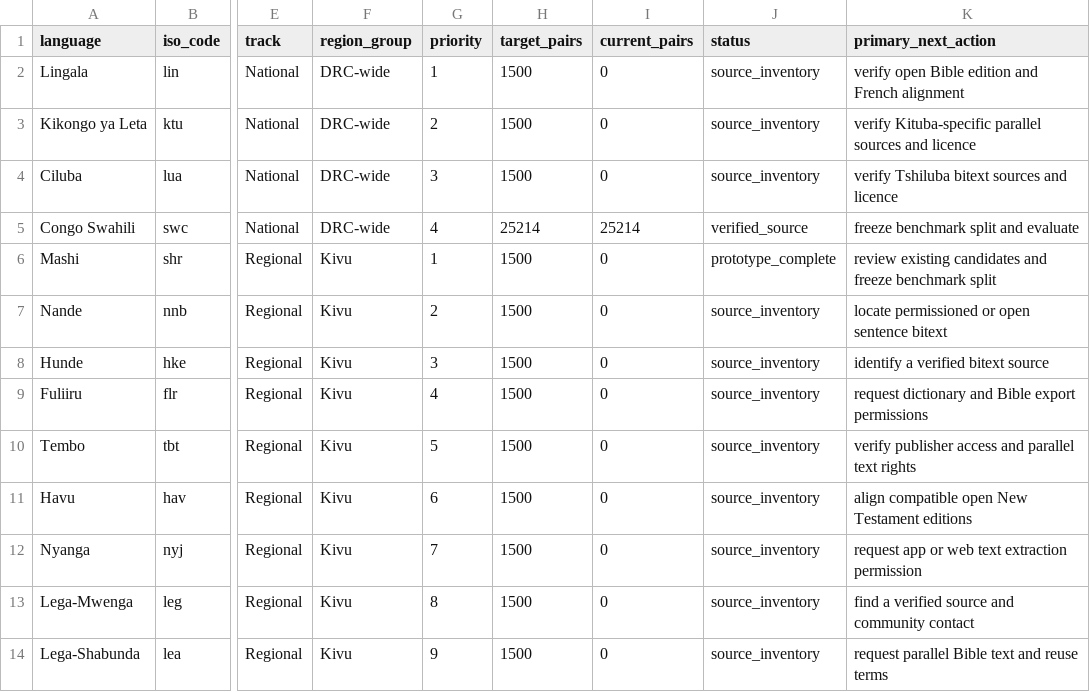
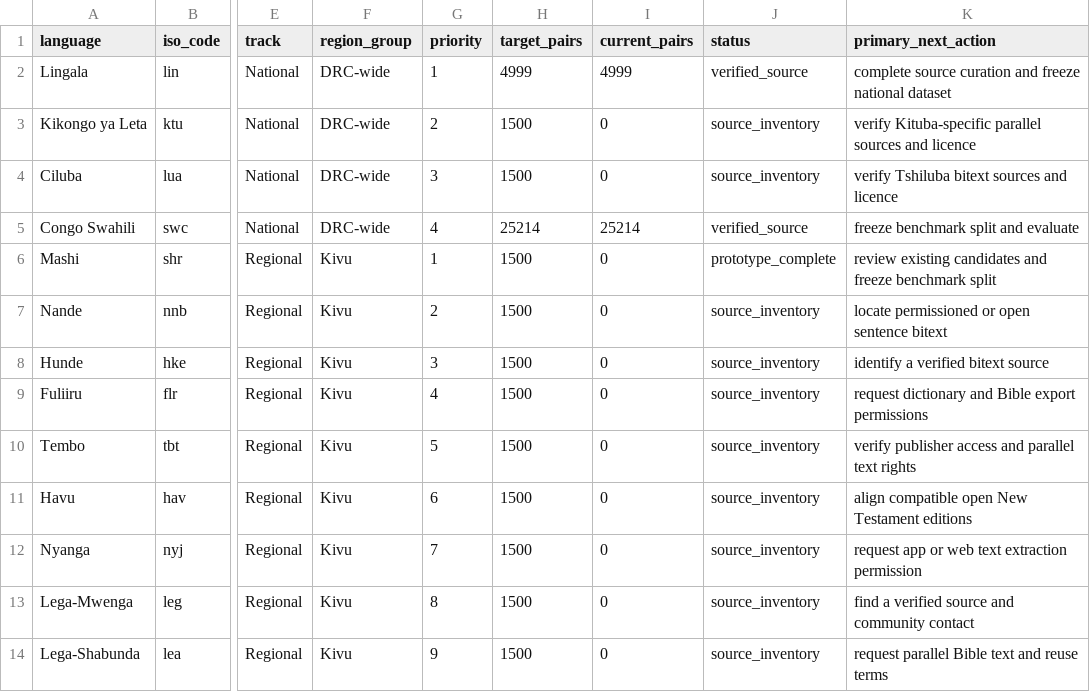
Before and after one commit to Ashuza11/CongoLangBench, a CSV file: registry/languages.csv, drawn as a sheet; only a part is shown, gaps mark what is left out; the diff names each change by its address in the sheet, - before the commit and + after, or states it on an @@ line.

```diff
--- a/registry/languages.csv
+++ b/registry/languages.csv
-H2 (target_pairs): 1500
+H2 (target_pairs): 4999
-I2 (current_pairs): 0
+I2 (current_pairs): 4999
-J2 (status): source_inventory
+J2 (status): verified_source
-K2 (primary_next_action): verify open Bible edition and French alignment
+K2 (primary_next_action): complete source curation and freeze national dataset
```
Also changed, not shown: registry/national_sources.csv, 8 other files.
